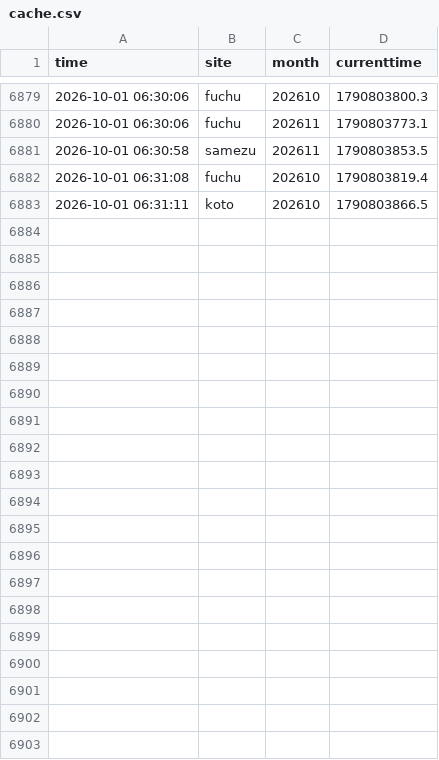
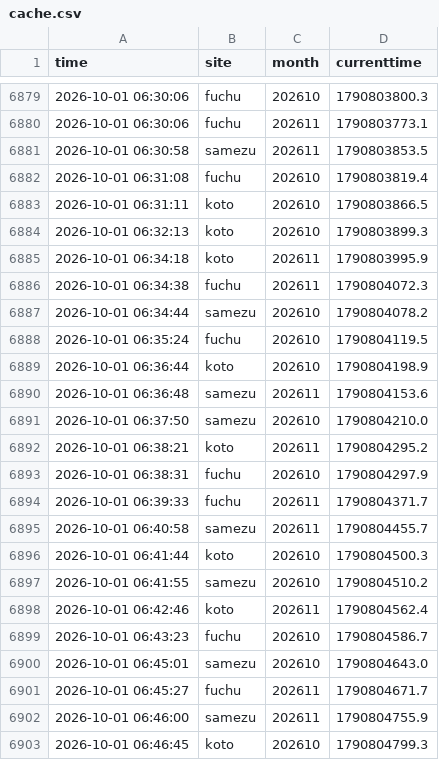
Before and after one commit to Juno264/menkyo-watch, a CSV file: data/cache.csv, drawn as a sheet; only a part is shown, gaps mark what is left out.

```diff
--- a/data/cache.csv
+++ b/data/cache.csv
@@ -6883 +6883,21 @@ time,site,month,currenttime
 2026-10-01 06:31:11,koto,202610,1790803866.5
+2026-10-01 06:32:13,koto,202610,1790803899.3
+2026-10-01 06:34:18,koto,202611,1790803995.9
+2026-10-01 06:34:38,fuchu,202611,1790804072.3
+2026-10-01 06:34:44,samezu,202610,1790804078.2
+2026-10-01 06:35:24,fuchu,202610,1790804119.5
+2026-10-01 06:36:44,koto,202610,1790804198.9
+2026-10-01 06:36:48,samezu,202611,1790804153.6
+2026-10-01 06:37:50,samezu,202610,1790804210.0
+2026-10-01 06:38:21,koto,202611,1790804295.2
+2026-10-01 06:38:31,fuchu,202610,1790804297.9
+2026-10-01 06:39:33,fuchu,202611,1790804371.7
+2026-10-01 06:40:58,samezu,202611,1790804455.7
+2026-10-01 06:41:44,koto,202610,1790804500.3
+2026-10-01 06:41:55,samezu,202610,1790804510.2
+2026-10-01 06:42:46,koto,202611,1790804562.4
+2026-10-01 06:43:23,fuchu,202610,1790804586.7
+2026-10-01 06:45:01,samezu,202610,1790804643.0
+2026-10-01 06:45:27,fuchu,202611,1790804671.7
+2026-10-01 06:46:00,samezu,202611,1790804755.9
+2026-10-01 06:46:45,koto,202610,1790804799.3
```
Also changed, not shown: data/events.csv, data/scans.csv, 1 other file.
